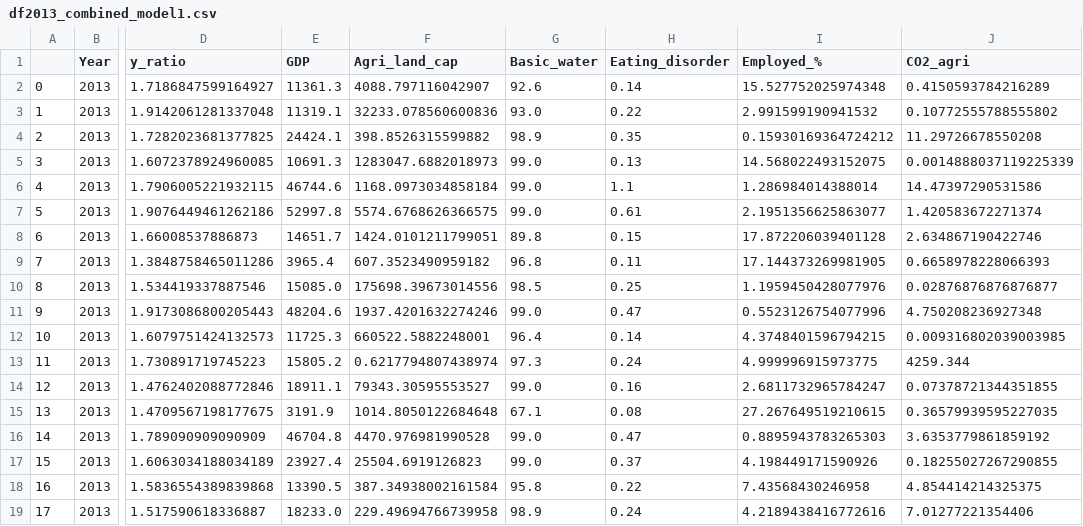
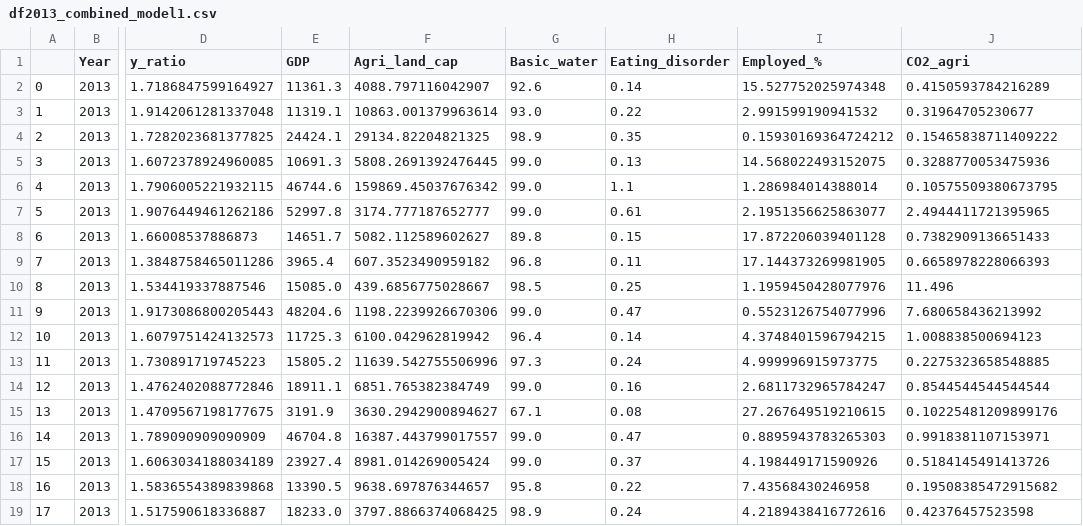
Before and after one commit to tanjoash/2D_data_driven_world, a CSV file: 2dwork/df2013_combined_model1.csv, drawn as a sheet; only a part is shown, gaps mark what is left out; the diff covers the shown part only; the diff names each change by its address in the sheet, - before the commit and + after, or states it on an @@ line.

```diff
--- a/2dwork/df2013_combined_model1.csv
+++ b/2dwork/df2013_combined_model1.csv
-F3 (Agri_land_cap): 32233.078560600836
+F3 (Agri_land_cap): 10863.001379963614
-J3 (CO2_agri): 0.10772555788555802
+J3 (CO2_agri): 0.31964705230677
-F4 (Agri_land_cap): 398.8526315599882
+F4 (Agri_land_cap): 29134.82204821325
-J4 (CO2_agri): 11.29726678550208
+J4 (CO2_agri): 0.15465838711409222
-F5 (Agri_land_cap): 1283047.6882018973
+F5 (Agri_land_cap): 5808.2691392476445
-J5 (CO2_agri): 0.0014888037119225339
+J5 (CO2_agri): 0.3288770053475936
-F6 (Agri_land_cap): 1168.0973034858184
+F6 (Agri_land_cap): 159869.45037676342
-J6 (CO2_agri): 14.47397290531586
+J6 (CO2_agri): 0.10575509380673795
-F7 (Agri_land_cap): 5574.6768626366575
+F7 (Agri_land_cap): 3174.777187652777
-J7 (CO2_agri): 1.420583672271374
+J7 (CO2_agri): 2.4944411721395965
-F8 (Agri_land_cap): 1424.0101211799051
+F8 (Agri_land_cap): 5082.112589602627
-J8 (CO2_agri): 2.634867190422746
+J8 (CO2_agri): 0.7382909136651433
-F10 (Agri_land_cap): 175698.39673014556
+F10 (Agri_land_cap): 439.6856775028667
-J10 (CO2_agri): 0.02876876876876877
+J10 (CO2_agri): 11.496
-F11 (Agri_land_cap): 1937.4201632274246
+F11 (Agri_land_cap): 1198.2239926670306
-J11 (CO2_agri): 4.750208236927348
+J11 (CO2_agri): 7.680658436213992
-F12 (Agri_land_cap): 660522.5882248001
+F12 (Agri_land_cap): 6100.042962819942
-J12 (CO2_agri): 0.009316802039003985
+J12 (CO2_agri): 1.008838500694123
-F13 (Agri_land_cap): 0.6217794807438974
+F13 (Agri_land_cap): 11639.542755506996
-J13 (CO2_agri): 4259.344
+J13 (CO2_agri): 0.2275323658548885
-F14 (Agri_land_cap): 79343.30595553527
+F14 (Agri_land_cap): 6851.765382384749
-J14 (CO2_agri): 0.07378721344351855
+J14 (CO2_agri): 0.8544544544544544
-F15 (Agri_land_cap): 1014.8050122684648
+F15 (Agri_land_cap): 3630.2942900894627
-J15 (CO2_agri): 0.36579939595227035
+J15 (CO2_agri): 0.10225481209899176
-F16 (Agri_land_cap): 4470.976981990528
+F16 (Agri_land_cap): 16387.443799017557
-J16 (CO2_agri): 3.6353779861859192
+J16 (CO2_agri): 0.9918381107153971
-F17 (Agri_land_cap): 25504.6919126823
+F17 (Agri_land_cap): 8981.014269005424
-J17 (CO2_agri): 0.18255027267290855
+J17 (CO2_agri): 0.5184145491413726
-F18 (Agri_land_cap): 387.34938002161584
+F18 (Agri_land_cap): 9638.697876344657
-J18 (CO2_agri): 4.854414214325375
+J18 (CO2_agri): 0.19508385472915682
-F19 (Agri_land_cap): 229.49694766739958
+F19 (Agri_land_cap): 3797.8866374068425
-J19 (CO2_agri): 7.01277221354406
+J19 (CO2_agri): 0.42376457523598
```
Also changed, not shown: 106 edited cells elsewhere in this file, 2dwork/df2013_combined_model2.csv, 2dwork/df2014_combined_model1.csv, 10 other files.
